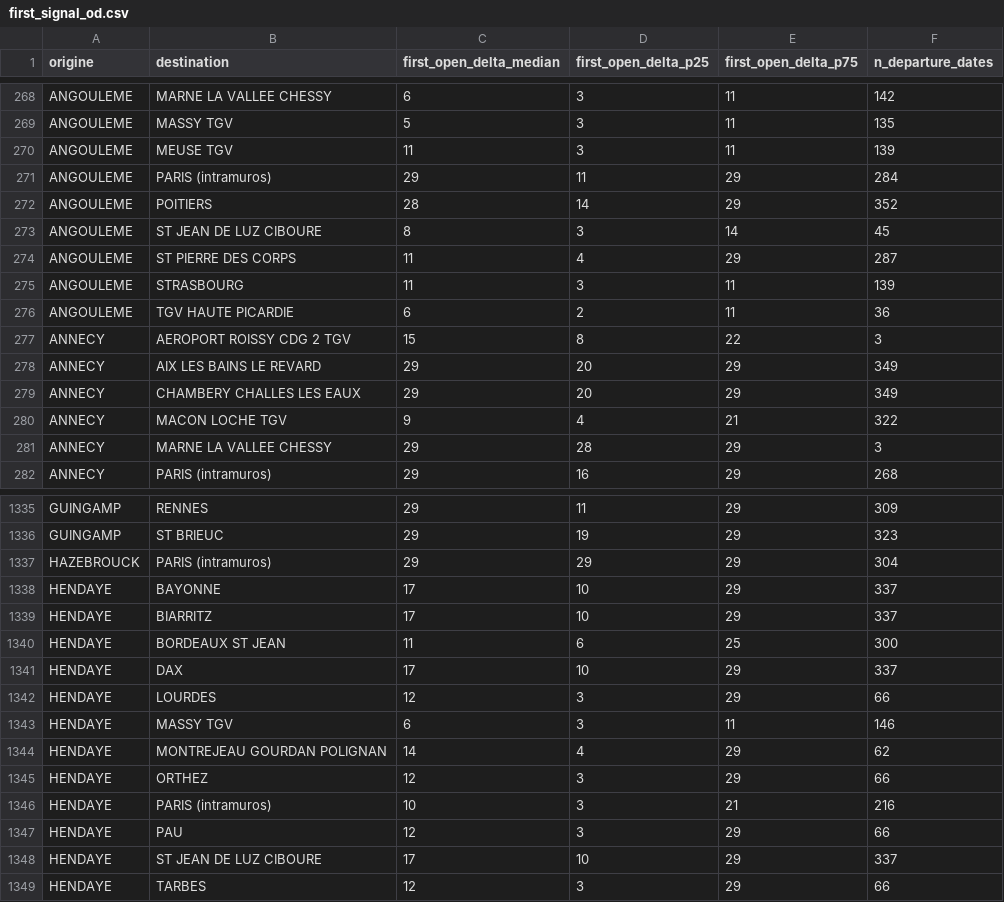
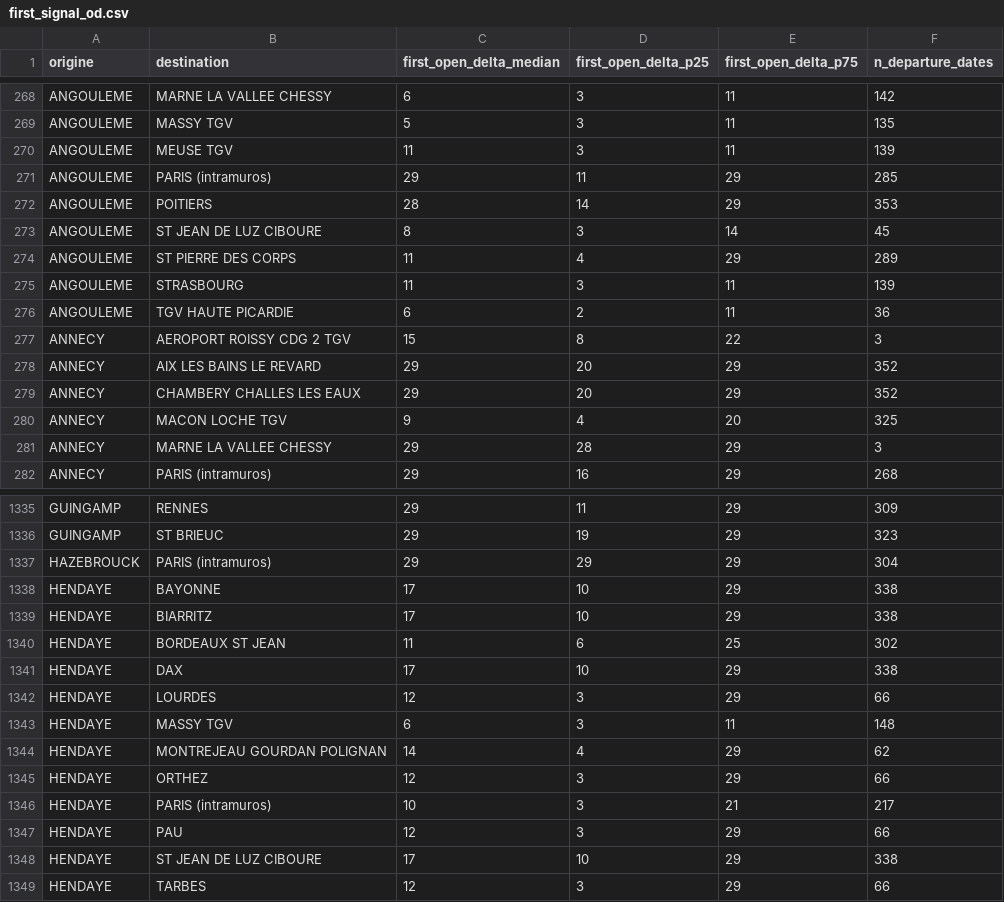
Before and after one commit to matteotoutain/ECM_2526_FinalProject, a CSV file: precomputed/first_signal_od.csv, drawn as a sheet; only a part is shown, gaps mark what is left out; the diff covers the shown part only.

```diff
--- a/precomputed/first_signal_od.csv
+++ b/precomputed/first_signal_od.csv
@@ -270,6 +270,6 @@ ANGOULEME,MASSY TGV,5,3,11,135
 ANGOULEME,MEUSE TGV,11,3,11,139
-ANGOULEME,PARIS (intramuros),29,11,29,284
-ANGOULEME,POITIERS,28,14,29,352
+ANGOULEME,PARIS (intramuros),29,11,29,285
+ANGOULEME,POITIERS,28,14,29,353
 ANGOULEME,ST JEAN DE LUZ CIBOURE,8,3,14,45
-ANGOULEME,ST PIERRE DES CORPS,11,4,29,287
+ANGOULEME,ST PIERRE DES CORPS,11,4,29,289
 ANGOULEME,STRASBOURG,11,3,11,139
@@ -277,5 +277,5 @@ ANGOULEME,TGV HAUTE PICARDIE,6,2,11,36
 ANNECY,AEROPORT ROISSY CDG 2 TGV,15,8,22,3
-ANNECY,AIX LES BAINS LE REVARD,29,20,29,349
-ANNECY,CHAMBERY CHALLES LES EAUX,29,20,29,349
-ANNECY,MACON LOCHE TGV,9,4,21,322
+ANNECY,AIX LES BAINS LE REVARD,29,20,29,352
+ANNECY,CHAMBERY CHALLES LES EAUX,29,20,29,352
+ANNECY,MACON LOCHE TGV,9,4,20,325
 ANNECY,MARNE LA VALLEE CHESSY,29,28,29,3
@@ -1337,13 +1337,13 @@ GUINGAMP,ST BRIEUC,29,19,29,323
 HAZEBROUCK,PARIS (intramuros),29,29,29,304
-HENDAYE,BAYONNE,17,10,29,337
-HENDAYE,BIARRITZ,17,10,29,337
-HENDAYE,BORDEAUX ST JEAN,11,6,25,300
-HENDAYE,DAX,17,10,29,337
+HENDAYE,BAYONNE,17,10,29,338
+HENDAYE,BIARRITZ,17,10,29,338
+HENDAYE,BORDEAUX ST JEAN,11,6,25,302
+HENDAYE,DAX,17,10,29,338
 HENDAYE,LOURDES,12,3,29,66
-HENDAYE,MASSY TGV,6,3,11,146
+HENDAYE,MASSY TGV,6,3,11,148
 HENDAYE,MONTREJEAU GOURDAN POLIGNAN,14,4,29,62
 HENDAYE,ORTHEZ,12,3,29,66
-HENDAYE,PARIS (intramuros),10,3,21,216
+HENDAYE,PARIS (intramuros),10,3,21,217
 HENDAYE,PAU,12,3,29,66
-HENDAYE,ST JEAN DE LUZ CIBOURE,17,10,29,337
+HENDAYE,ST JEAN DE LUZ CIBOURE,17,10,29,338
 HENDAYE,TARBES,12,3,29,66
```
Also changed, not shown: 71 edited cells elsewhere in this file, precomputed/first_signal_od/by_entity/SUDOUESTPA.csv, precomputed/proba_od/by_entity/ALPESPARIS.csv, 10 other files.
